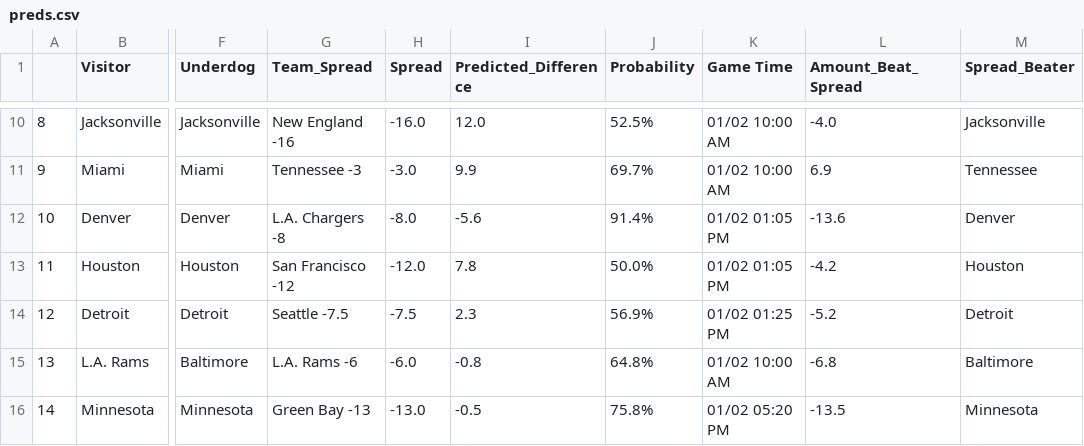
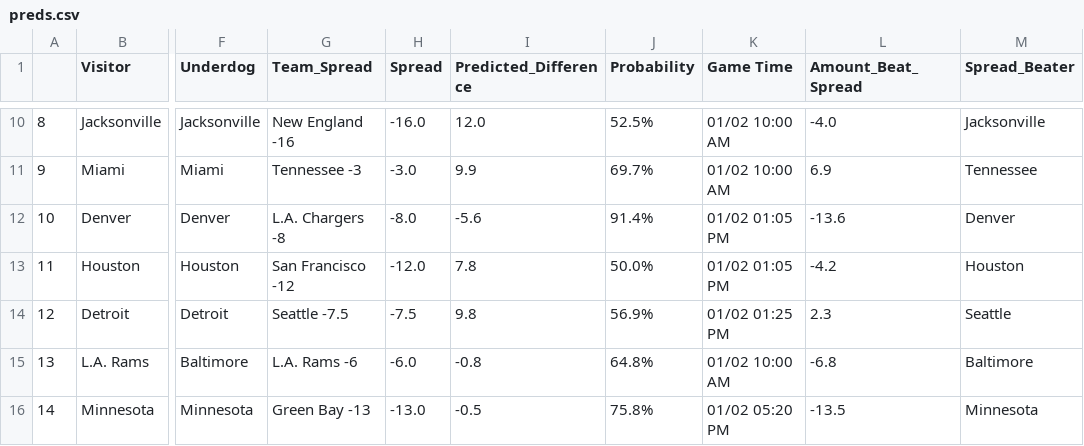
Before and after one commit to crbrandt/NFLPredictor, a CSV file: Data/preds.csv, drawn as a sheet; only a part is shown, gaps mark what is left out; the diff names each change by its address in the sheet, - before the commit and + after, or states it on an @@ line.

Commit message:
Update preds.csv

```diff
--- a/Data/preds.csv
+++ b/Data/preds.csv
-I14 (Predicted_Difference): 2.3
+I14 (Predicted_Difference): 9.8
-L14 (Amount_Beat_Spread): -5.2
+L14 (Amount_Beat_Spread): 2.3
-M14 (Spread_Beater): Detroit
+M14 (Spread_Beater): Seattle
```
